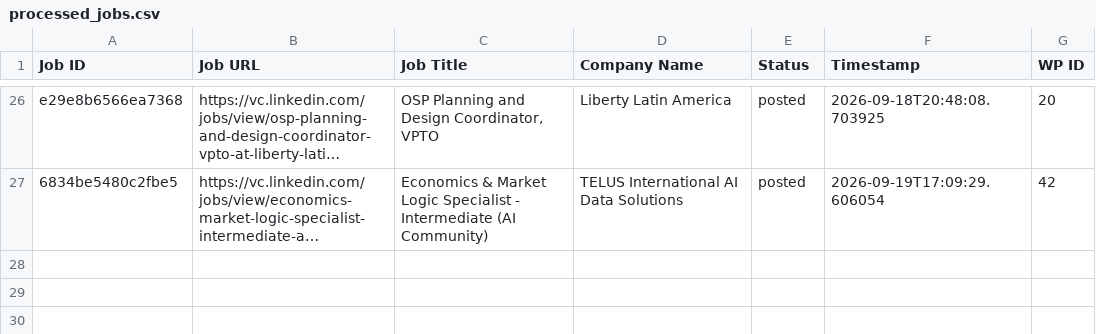
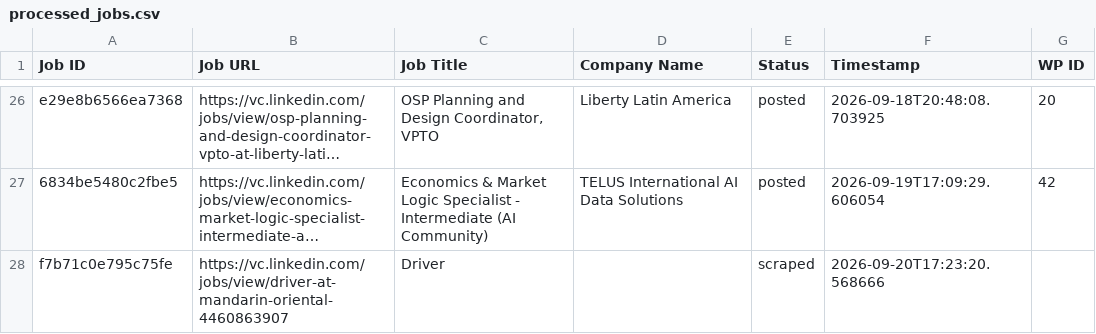
Before and after one commit to innovationinc2000/vc, a CSV file: processed_jobs.csv, drawn as a sheet; only a part is shown, gaps mark what is left out; long unchanged cells end in …; the diff names each change by its address in the sheet, - before the commit and + after, or states it on an @@ line.

```diff
--- a/processed_jobs.csv
+++ b/processed_jobs.csv
+row 28: f7b71c0e795c75fe | https://vc.linkedin.com/jobs/view/driver-at-mandarin-oriental-4460863907 | Driver |  | scraped | 2026-09-20T17:23:20.568666
```
